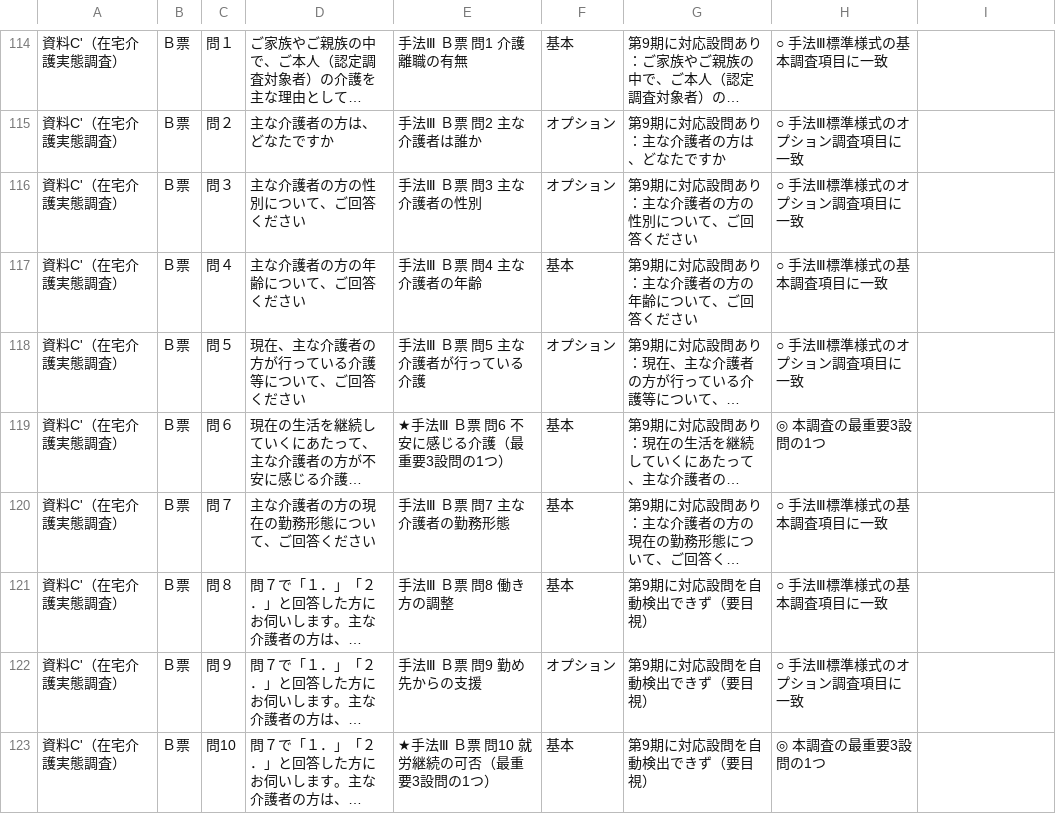
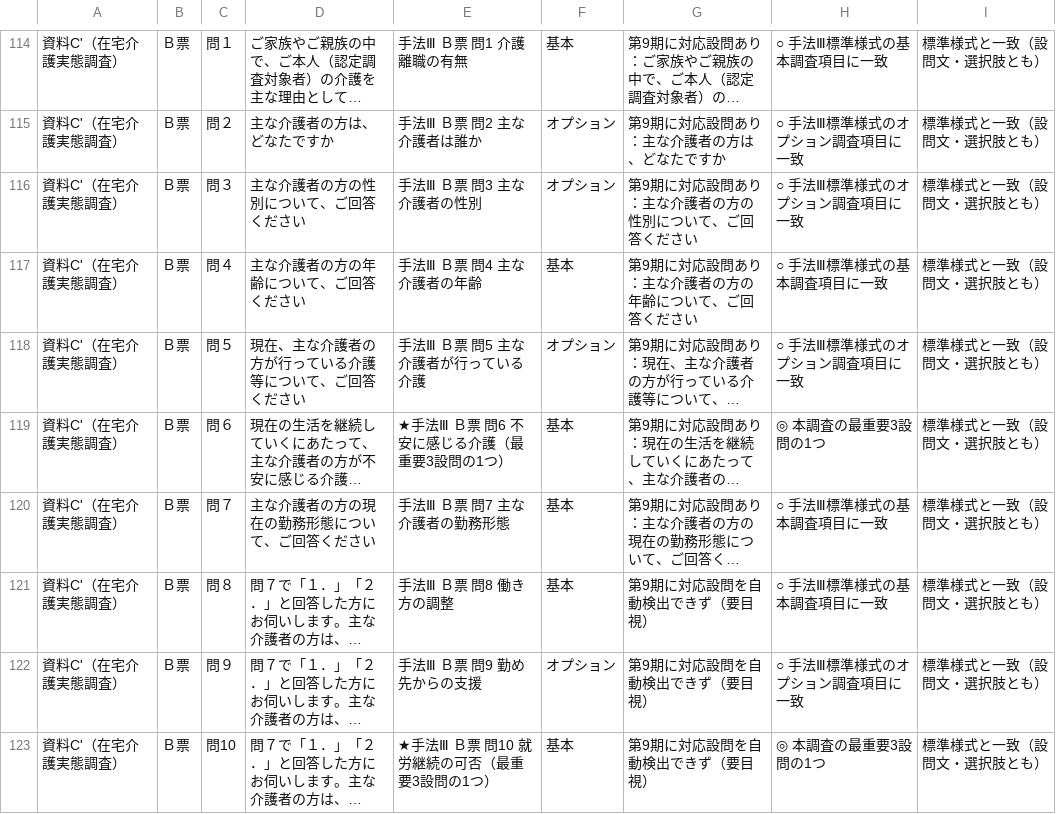
Before and after one commit to ryowakayama-gif/repository, a CSV file: docs/北塩原村_第10期/data/05_令和7年8月版_突合ワークシート.csv, drawn as a sheet; only a part is shown, gaps mark what is left out; long unchanged cells end in …; the diff covers the shown part only; the diff names each change by its address in the sheet, - before the commit and + after, or states it on an @@ line.

```diff
--- a/docs/北塩原村_第10期/data/05_令和7年8月版_突合ワークシート.csv
+++ b/docs/北塩原村_第10期/data/05_令和7年8月版_突合ワークシート.csv
-I114:I123: (empty)
+I114:I123: 標準様式と一致（設問文・選択肢とも）
```
Also changed, not shown: 28 edited cells elsewhere in this file, 1 other file.
